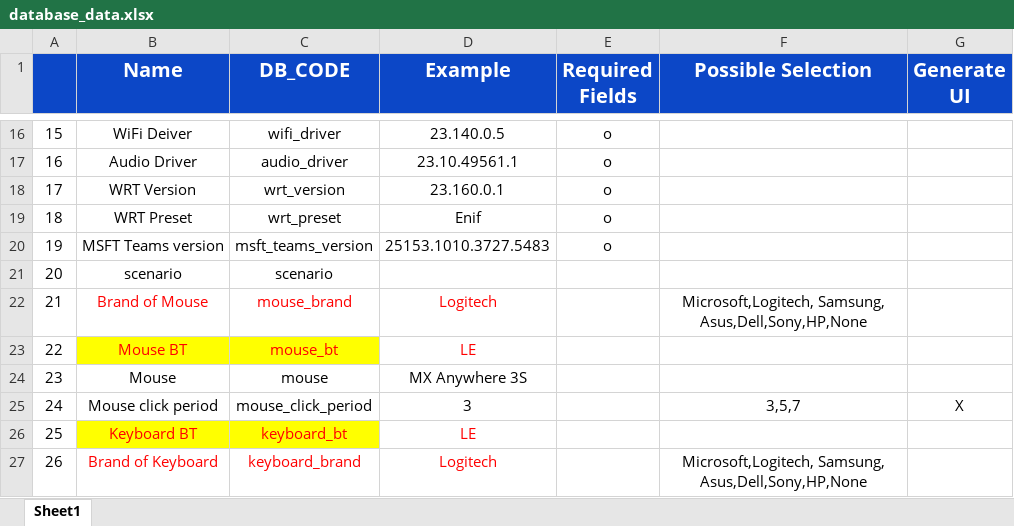
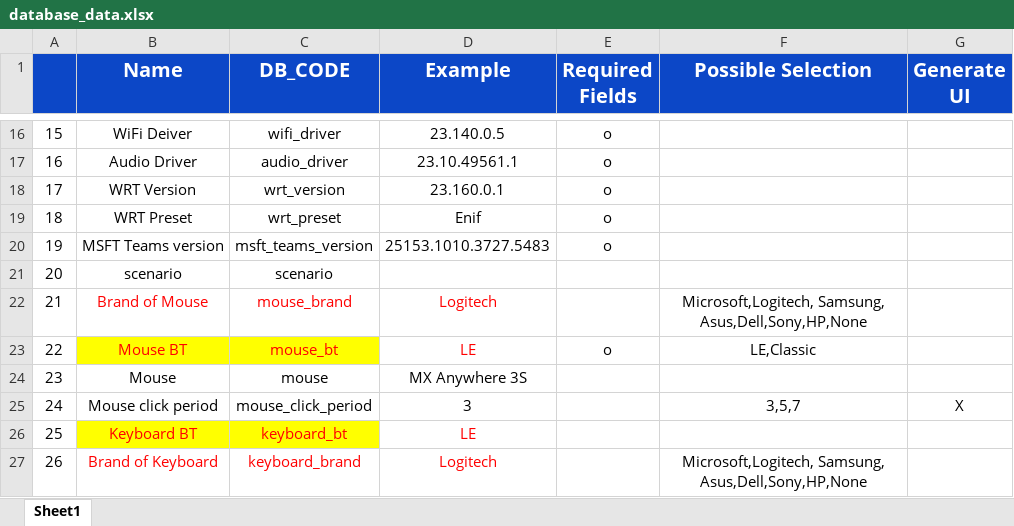
Before and after one commit to benlai810122/auto_test, an Excel workbook: user_exp_auto_test_ui/database_data.xlsx, sheet Sheet1, drawn as a sheet; only a part is shown, gaps mark what is left out; values as stored, in another font and other column widths than the file's, no borders; charts and pictures not drawn; the diff names each change by its address in the sheet, - before the commit and + after, or states it on an @@ line.

```diff
--- a/user_exp_auto_test_ui/database_data.xlsx (sheet Sheet1)
+++ b/user_exp_auto_test_ui/database_data.xlsx (sheet Sheet1)
-E23 (Required Fields): (empty)
+E23 (Required Fields): o
-F23 (Possible Selection): (empty)
+F23 (Possible Selection): LE,Classic
```
Also changed, not shown: 5 other files.
